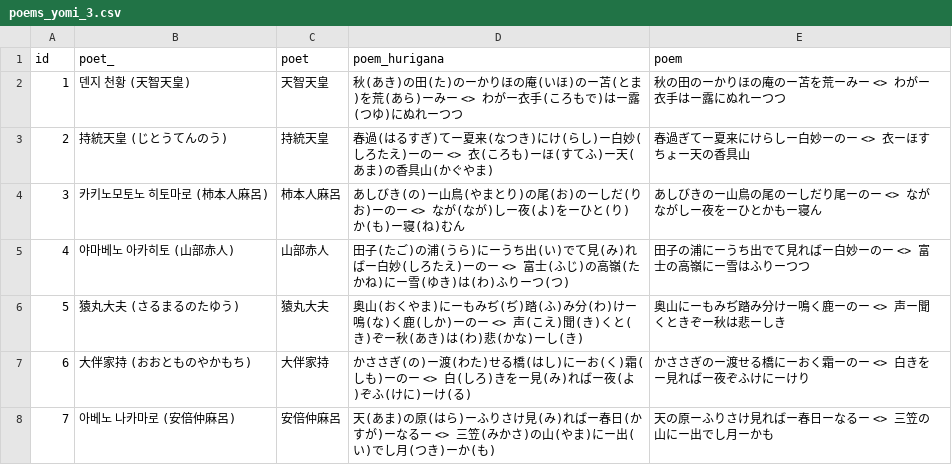
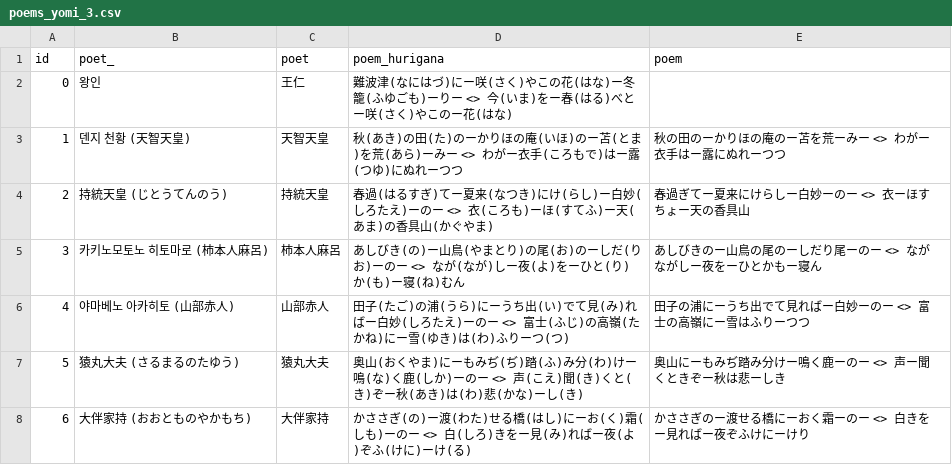
Before and after one commit to ioradlin/karutime, a CSV file: poems_yomi_3.csv, drawn as a sheet; only a part is shown; the shorter side is filled out with more unchanged rows.

Commit message:
update

```diff
--- a/poems_yomi_3.csv
+++ b/poems_yomi_3.csv
@@ -1,2 +1,3 @@
 id,poet_,poet,poem_hurigana,poem
+0,왕인,王仁,難波津(なにはづ)にー咲(さく)やこの花(はな)ー冬籠(ふゆごも)ーりー <> 今(いま)をー春(はる)べとー咲(さく)やこのー花(はな)
 1,덴지 천황 (天智天皇),天智天皇,秋(あき)の田(た)のーかりほの庵(いほ)のー苫(とま)を荒(あら)ーみー <> わがー衣手(ころもで)はー露(つゆ)にぬれーつつ,秋の田のーかりほの庵のー苫を荒ーみー <> わがー衣手はー露にぬれーつつ
```
